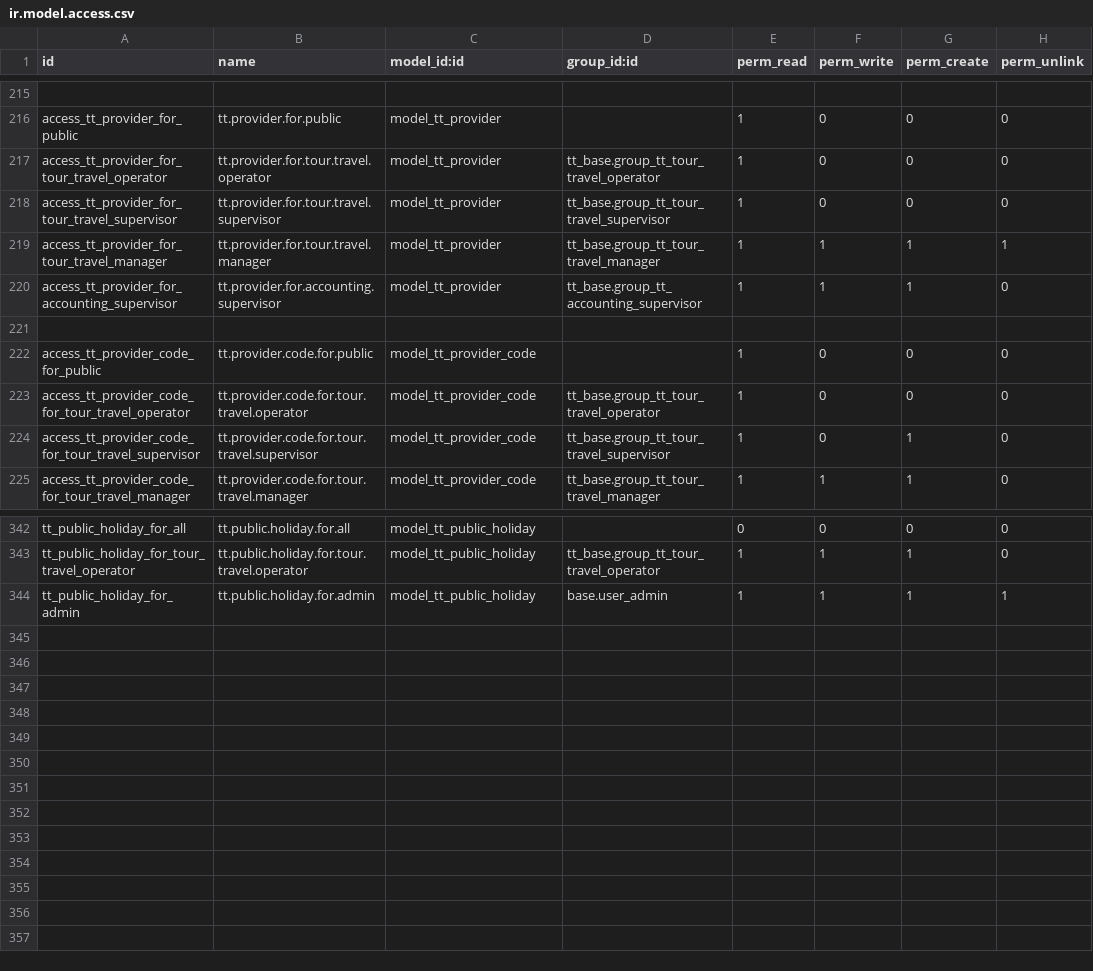
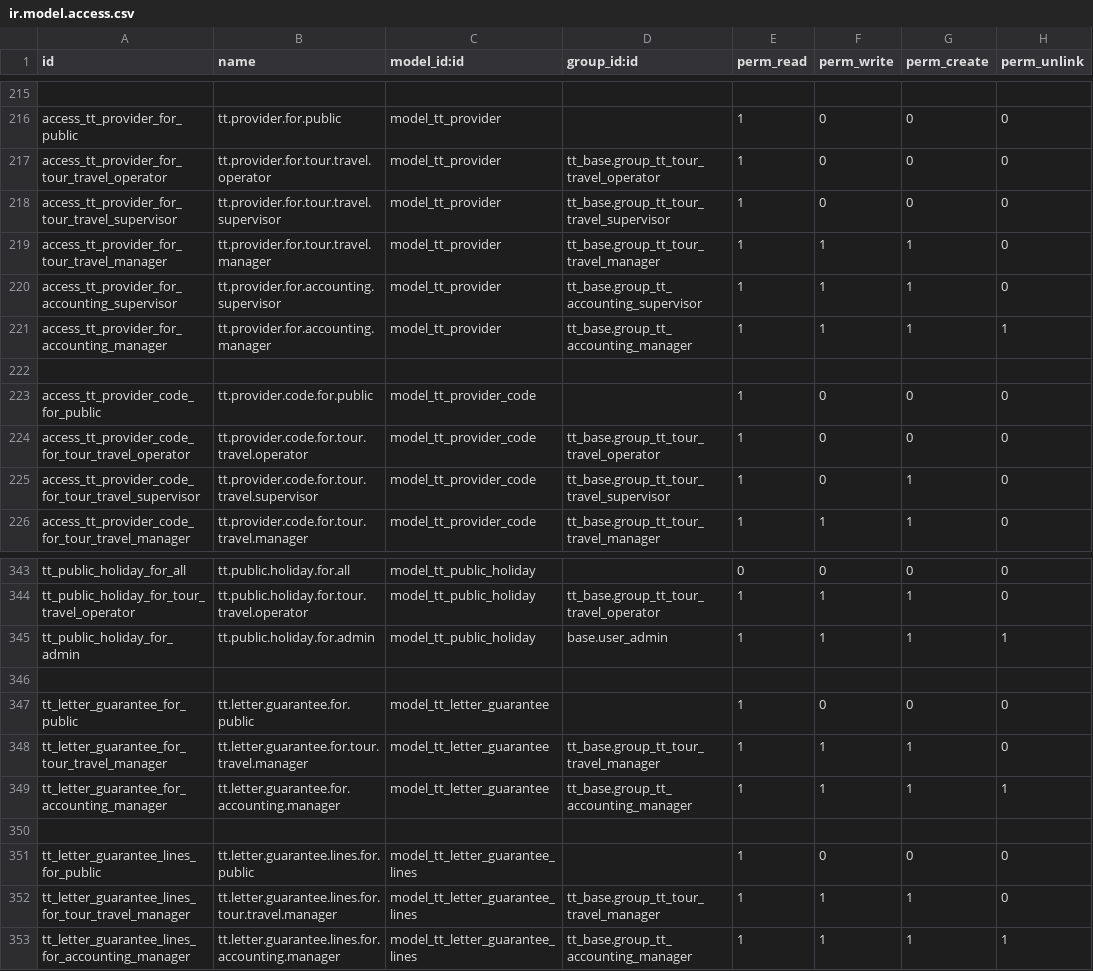
Before and after one commit to andygunawan96/odoo12_addons_tour_travel, a CSV file: tt_base/security/ir.model.access.csv, drawn as a sheet; only a part is shown, gaps mark what is left out.

Commit message:
letter_of_guarantee_minus_printout

```diff
--- a/tt_base/security/ir.model.access.csv
+++ b/tt_base/security/ir.model.access.csv
@@ -218,4 +218,5 @@ access_tt_provider_for_tour_travel_operator,tt.provider.for.tour.travel.operator
 access_tt_provider_for_tour_travel_supervisor,tt.provider.for.tour.travel.supervisor,model_tt_provider,tt_base.group_tt_tour_travel_supervisor,1,0,0,0
-access_tt_provider_for_tour_travel_manager,tt.provider.for.tour.travel.manager,model_tt_provider,tt_base.group_tt_tour_travel_manager,1,1,1,1
+access_tt_provider_for_tour_travel_manager,tt.provider.for.tour.travel.manager,model_tt_provider,tt_base.group_tt_tour_travel_manager,1,1,1,0
 access_tt_provider_for_accounting_supervisor,tt.provider.for.accounting.supervisor,model_tt_provider,tt_base.group_tt_accounting_supervisor,1,1,1,0
+access_tt_provider_for_accounting_manager,tt.provider.for.accounting.manager,model_tt_provider,tt_base.group_tt_accounting_manager,1,1,1,1
 
@@ -344 +345,9 @@ tt_public_holiday_for_tour_travel_operator,tt.public.holiday.for.tour.travel.ope
 tt_public_holiday_for_admin,tt.public.holiday.for.admin,model_tt_public_holiday,base.user_admin,1,1,1,1
+
+tt_letter_guarantee_for_public,tt.letter.guarantee.for.public,model_tt_letter_guarantee,,1,0,0,0
+tt_letter_guarantee_for_tour_travel_manager,tt.letter.guarantee.for.tour.travel.manager,model_tt_letter_guarantee,tt_base.group_tt_tour_travel_manager,1,1,1,0
+tt_letter_guarantee_for_accounting_manager,tt.letter.guarantee.for.accounting.manager,model_tt_letter_guarantee,tt_base.group_tt_accounting_manager,1,1,1,1
+
+tt_letter_guarantee_lines_for_public,tt.letter.guarantee.lines.for.public,model_tt_letter_guarantee_lines,,1,0,0,0
+tt_letter_guarantee_lines_for_tour_travel_manager,tt.letter.guarantee.lines.for.tour.travel.manager,model_tt_letter_guarantee_lines,tt_base.group_tt_tour_travel_manager,1,1,1,0
+tt_letter_guarantee_lines_for_accounting_manager,tt.letter.guarantee.lines.for.accounting.manager,model_tt_letter_guarantee_lines,tt_base.group_tt_accounting_manager,1,1,1,1
```
Also changed, not shown: 12 other files.
